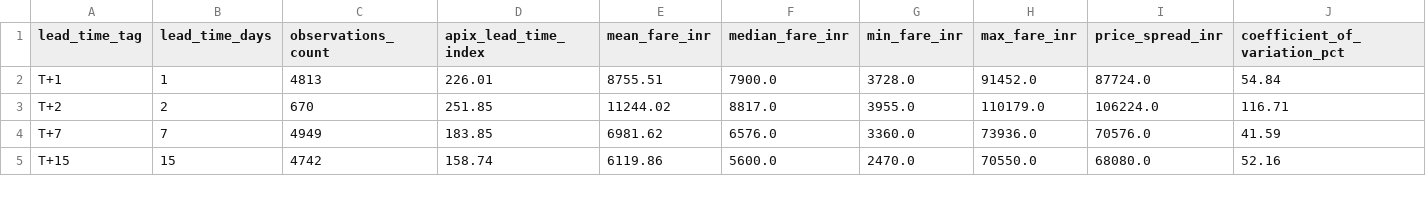
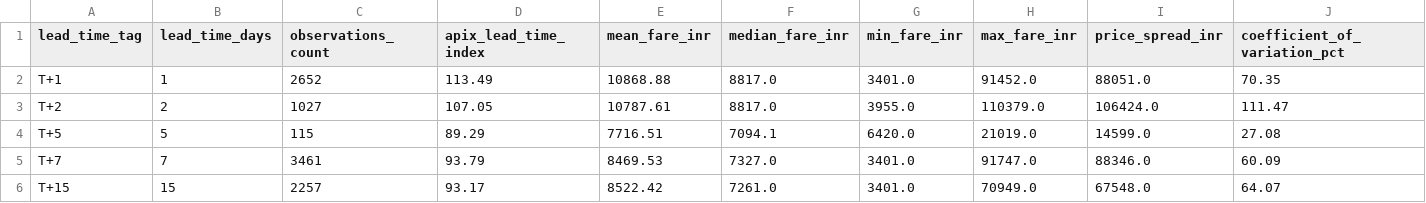
Before and after one commit to Unmesh-12634/AeroX, a CSV file: data/index_results/lead_time_index_curve.csv, drawn as a sheet; only a part is shown; the diff covers the shown part only.

```diff
--- a/data/index_results/lead_time_index_curve.csv
+++ b/data/index_results/lead_time_index_curve.csv
@@ -1,5 +1,6 @@
 lead_time_tag,lead_time_days,observations_count,apix_lead_time_index,mean_fare_inr,median_fare_inr,min_fare_inr,max_fare_inr,price_spread_inr,coefficient_of_variation_pct
-T+1,1,4813,226.01,8755.51,7900.0,3728.0,91452.0,87724.0,54.84
-T+2,2,670,251.85,11244.02,8817.0,3955.0,110179.0,106224.0,116.71
-T+7,7,4949,183.85,6981.62,6576.0,3360.0,73936.0,70576.0,41.59
-T+15,15,4742,158.74,6119.86,5600.0,2470.0,70550.0,68080.0,52.16
+T+1,1,2652,113.49,10868.88,8817.0,3401.0,91452.0,88051.0,70.35
+T+2,2,1027,107.05,10787.61,8817.0,3955.0,110379.0,106424.0,111.47
+T+5,5,115,89.29,7716.51,7094.1,6420.0,21019.0,14599.0,27.08
+T+7,7,3461,93.79,8469.53,7327.0,3401.0,91747.0,88346.0,60.09
+T+15,15,2257,93.17,8522.42,7261.0,3401.0,70949.0,67548.0,64.07
```
Also changed, not shown: 16 edited cells elsewhere in this file, data/index_results/airline_airfare_indices.csv, data/index_results/daily_airfare_index.csv, 44 other files.
